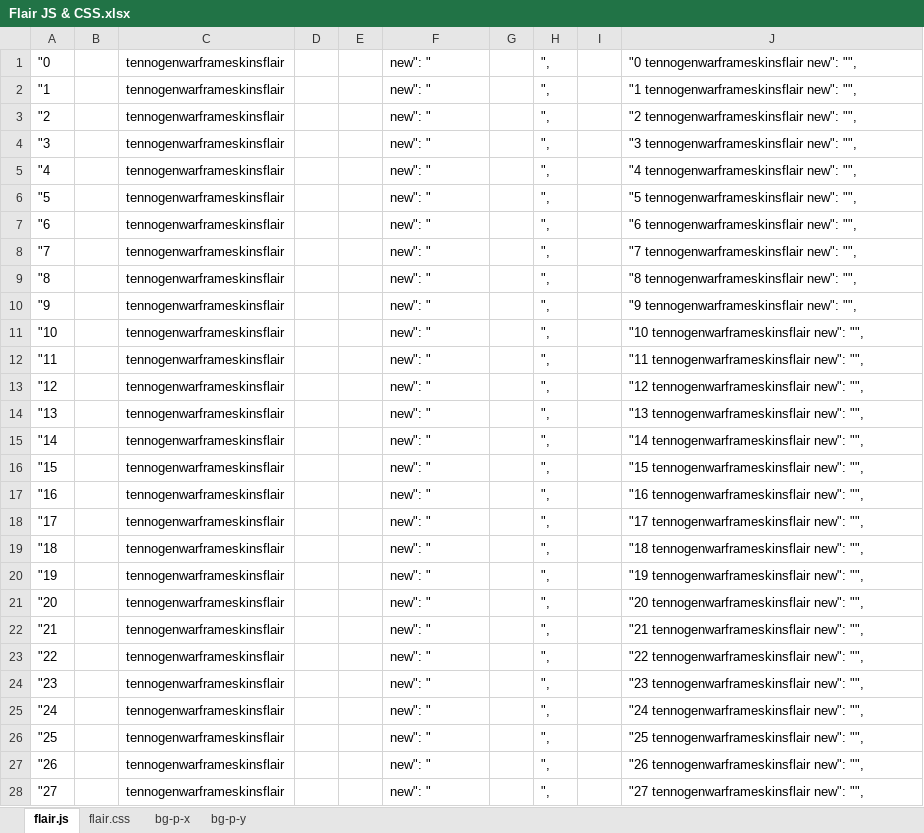
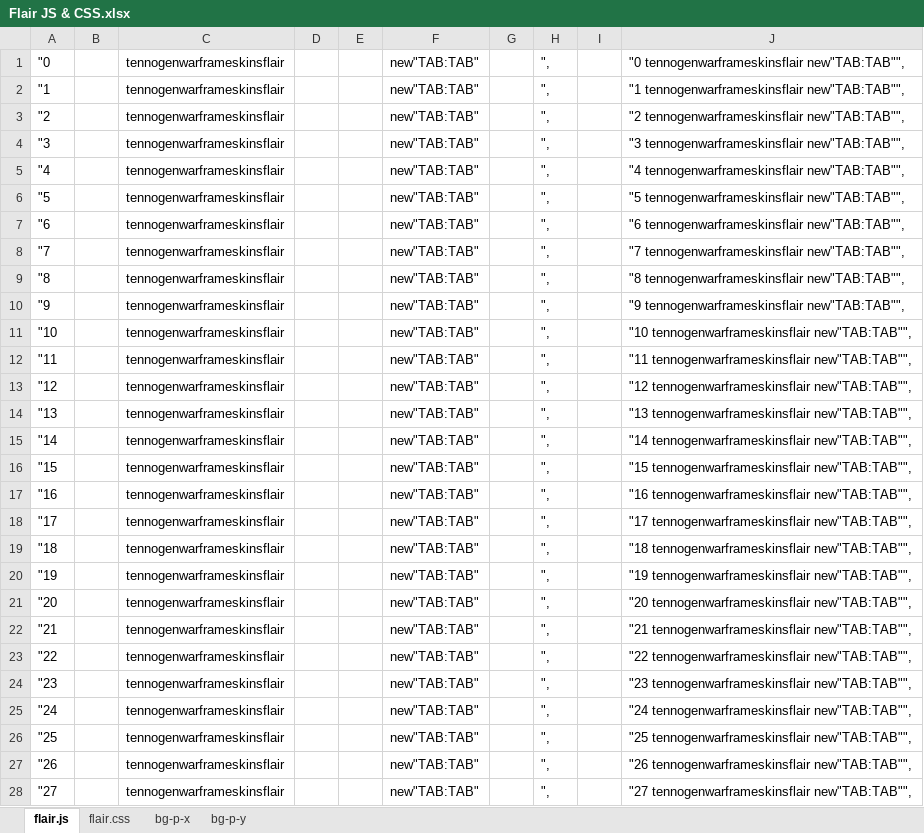
Before and after one commit to rwarframe/rwarframe.github.io, an Excel workbook: Flair JS & CSS.xlsx, sheet flair.js, drawn as a sheet; only a part is shown; values as stored, in another font and other column widths than the file's, no borders; the diff covers the shown part only; the diff names each change by its address in the sheet, - before the commit and + after, or states it on an @@ line.

```diff
--- a/Flair JS & CSS.xlsx (sheet flair.js)
+++ b/Flair JS & CSS.xlsx (sheet flair.js)
-F1:F28: new": "
+F1:F28: new"TAB:TAB"
-J1: "0 tennogenwarframeskinsflair new": "",
+J1: "0 tennogenwarframeskinsflair new"TAB:TAB"",
-J2: "1 tennogenwarframeskinsflair new": "",
+J2: "1 tennogenwarframeskinsflair new"TAB:TAB"",
-J3: "2 tennogenwarframeskinsflair new": "",
+J3: "2 tennogenwarframeskinsflair new"TAB:TAB"",
-J4: "3 tennogenwarframeskinsflair new": "",
+J4: "3 tennogenwarframeskinsflair new"TAB:TAB"",
-J5: "4 tennogenwarframeskinsflair new": "",
+J5: "4 tennogenwarframeskinsflair new"TAB:TAB"",
-J6: "5 tennogenwarframeskinsflair new": "",
+J6: "5 tennogenwarframeskinsflair new"TAB:TAB"",
-J7: "6 tennogenwarframeskinsflair new": "",
+J7: "6 tennogenwarframeskinsflair new"TAB:TAB"",
-J8: "7 tennogenwarframeskinsflair new": "",
+J8: "7 tennogenwarframeskinsflair new"TAB:TAB"",
-J9: "8 tennogenwarframeskinsflair new": "",
+J9: "8 tennogenwarframeskinsflair new"TAB:TAB"",
-J10: "9 tennogenwarframeskinsflair new": "",
+J10: "9 tennogenwarframeskinsflair new"TAB:TAB"",
-J11: "10 tennogenwarframeskinsflair new": "",
+J11: "10 tennogenwarframeskinsflair new"TAB:TAB"",
-J12: "11 tennogenwarframeskinsflair new": "",
+J12: "11 tennogenwarframeskinsflair new"TAB:TAB"",
-J13: "12 tennogenwarframeskinsflair new": "",
+J13: "12 tennogenwarframeskinsflair new"TAB:TAB"",
-J14: "13 tennogenwarframeskinsflair new": "",
+J14: "13 tennogenwarframeskinsflair new"TAB:TAB"",
-J15: "14 tennogenwarframeskinsflair new": "",
+J15: "14 tennogenwarframeskinsflair new"TAB:TAB"",
-J16: "15 tennogenwarframeskinsflair new": "",
+J16: "15 tennogenwarframeskinsflair new"TAB:TAB"",
-J17: "16 tennogenwarframeskinsflair new": "",
+J17: "16 tennogenwarframeskinsflair new"TAB:TAB"",
-J18: "17 tennogenwarframeskinsflair new": "",
+J18: "17 tennogenwarframeskinsflair new"TAB:TAB"",
-J19: "18 tennogenwarframeskinsflair new": "",
+J19: "18 tennogenwarframeskinsflair new"TAB:TAB"",
-J20: "19 tennogenwarframeskinsflair new": "",
+J20: "19 tennogenwarframeskinsflair new"TAB:TAB"",
-J21: "20 tennogenwarframeskinsflair new": "",
+J21: "20 tennogenwarframeskinsflair new"TAB:TAB"",
-J22: "21 tennogenwarframeskinsflair new": "",
+J22: "21 tennogenwarframeskinsflair new"TAB:TAB"",
-J23: "22 tennogenwarframeskinsflair new": "",
+J23: "22 tennogenwarframeskinsflair new"TAB:TAB"",
-J24: "23 tennogenwarframeskinsflair new": "",
+J24: "23 tennogenwarframeskinsflair new"TAB:TAB"",
-J25: "24 tennogenwarframeskinsflair new": "",
+J25: "24 tennogenwarframeskinsflair new"TAB:TAB"",
-J26: "25 tennogenwarframeskinsflair new": "",
+J26: "25 tennogenwarframeskinsflair new"TAB:TAB"",
-J27: "26 tennogenwarframeskinsflair new": "",
+J27: "26 tennogenwarframeskinsflair new"TAB:TAB"",
-J28: "27 tennogenwarframeskinsflair new": "",
+J28: "27 tennogenwarframeskinsflair new"TAB:TAB"",
```
Also changed, not shown: 544 edited cells elsewhere in this sheet, 2 other files.
